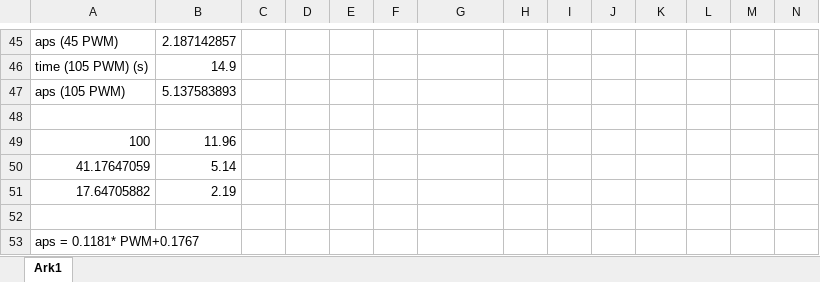
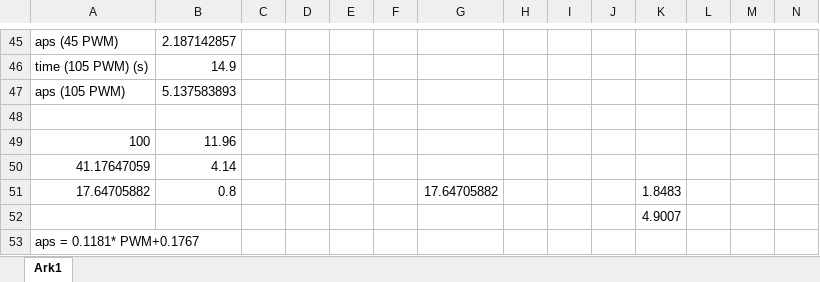
Before and after one commit to frederikt0ft/ROTV-modeling-and-control, an Excel workbook: Vinge_maalinger.xlsx, sheet Ark1, drawn as a sheet; only a part is shown, gaps mark what is left out; values as stored, in another font and other column widths than the file's, no borders; charts and pictures not drawn; removed rows and columns are numbered as before the commit, all else as after; rows hold the shown columns only; the diff names each change by its address in the sheet, - before the commit and + after, or states it on an @@ line.

```diff
--- a/Vinge_maalinger.xlsx (sheet Ark1)
+++ b/Vinge_maalinger.xlsx (sheet Ark1)
-B50: 5.14
+B50: 4.14
-row 51: 17.64705882 | 2.19
-row 51: (empty)
+row 51: 17.64705882 | 0.8 |  |  |  |  | 17.64705882 |  |  |  | 1.8483
+row 52:  |  |  |  |  |  |  |  |  |  | 4.9007
```
Also changed, not shown: charts or pictures, 4 other files.
